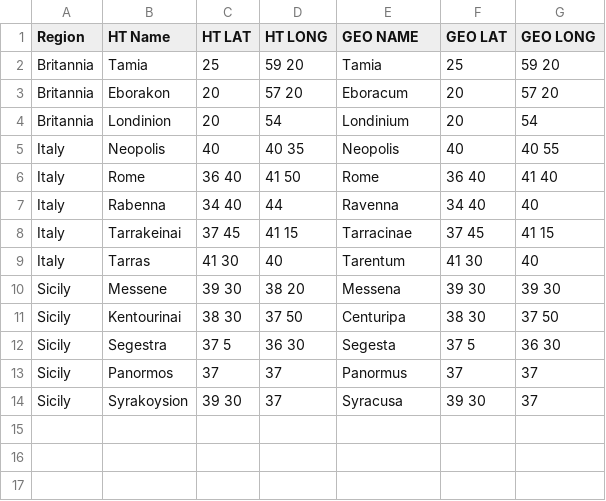
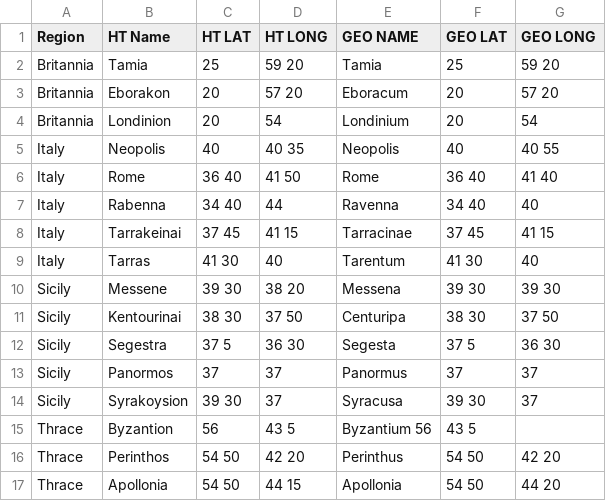
Before and after one commit to wrightgoalie/NotableCities, a CSV file: Geography.csv, drawn as a sheet.

Commit message:
Update Geography.csv

```diff
--- a/Geography.csv
+++ b/Geography.csv
@@ -14 +14,4 @@ Sicily, Panormos, 37, 37, Panormus, 37, 37
 Sicily, Syrakoysion, 39 30, 37, Syracusa, 39 30, 37
+Thrace, Byzantion, 56, 43 5, Byzantium 56, 43 5
+Thrace, Perinthos, 54 50, 42 20, Perinthus, 54 50, 42 20
+Thrace, Apollonia, 54 50, 44 15, Apollonia, 54 50, 44 20
```
